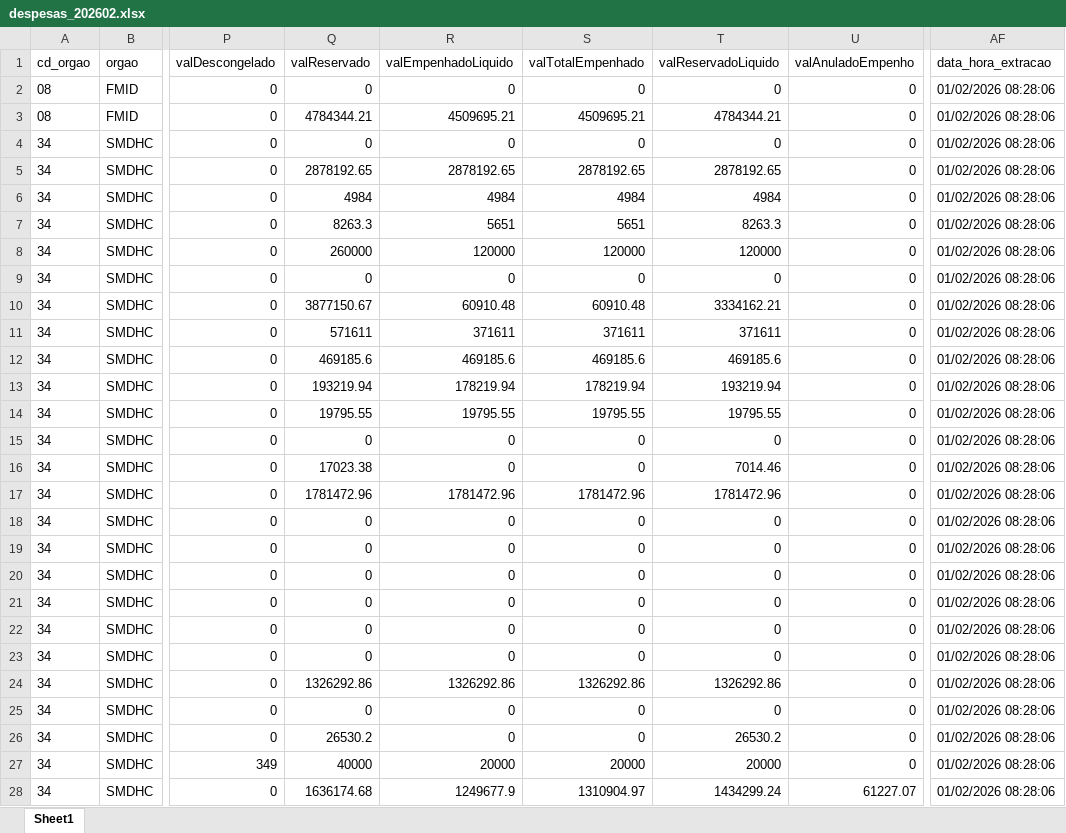
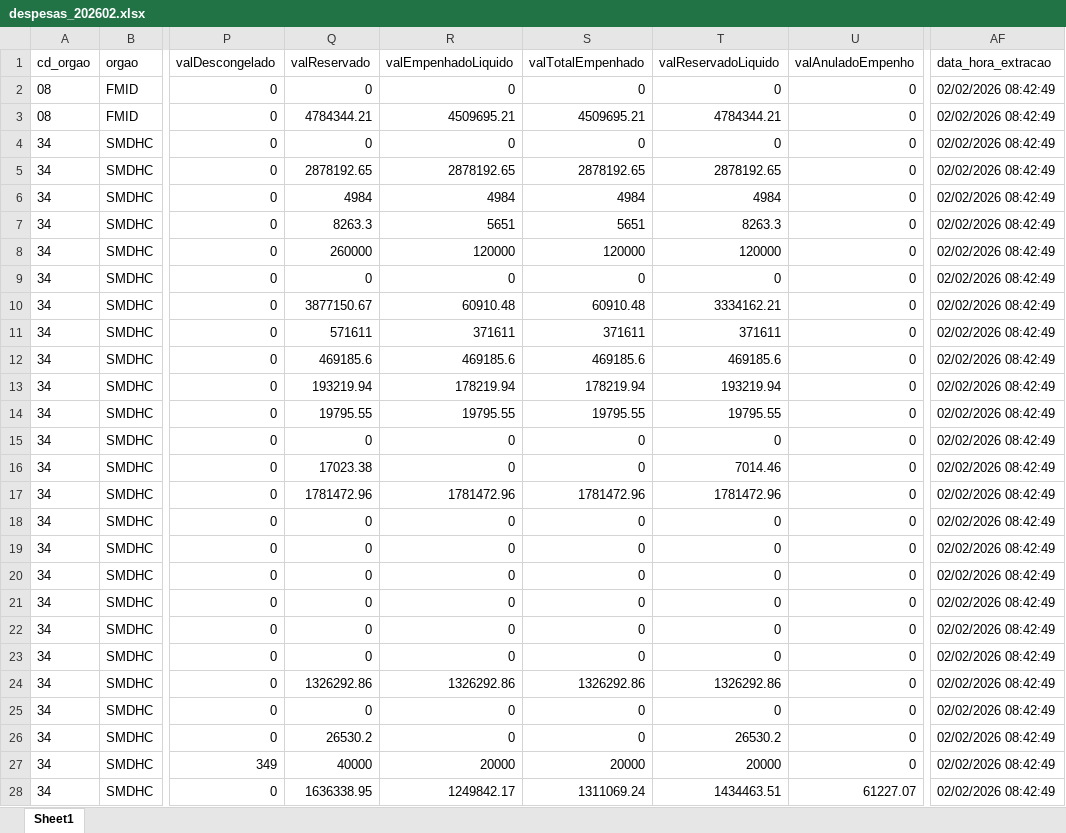
Before and after one commit to NathanSFaita/painel_orcamentario, an Excel workbook: base_despesas/2026/despesas_202602.xlsx, sheet Sheet1, drawn as a sheet; only a part is shown, gaps mark what is left out; values as stored, in another font and other column widths than the file's, no borders; the diff covers the shown part only; the diff names each change by its address in the sheet, - before the commit and + after, or states it on an @@ line.

```diff
--- a/base_despesas/2026/despesas_202602.xlsx (sheet Sheet1)
+++ b/base_despesas/2026/despesas_202602.xlsx (sheet Sheet1)
-AF2:AF28 (data_hora_extracao): 01/02/2026 08:28:06
+AF2:AF28 (data_hora_extracao): 02/02/2026 08:42:49
-Q28 (valReservado): 1636174.68
+Q28 (valReservado): 1636338.95
-R28 (valEmpenhadoLiquido): 1249677.9
+R28 (valEmpenhadoLiquido): 1249842.17
-S28 (valTotalEmpenhado): 1310904.97
+S28 (valTotalEmpenhado): 1311069.24
-T28 (valReservadoLiquido): 1434299.24
+T28 (valReservadoLiquido): 1434463.51
```
Also changed, not shown: 129 edited cells elsewhere in this sheet, 1 other file.
